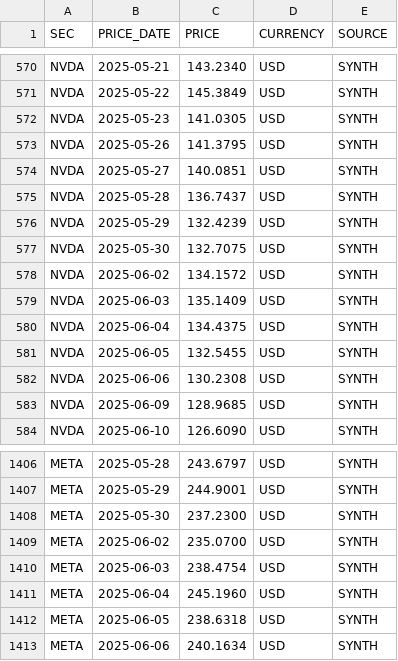
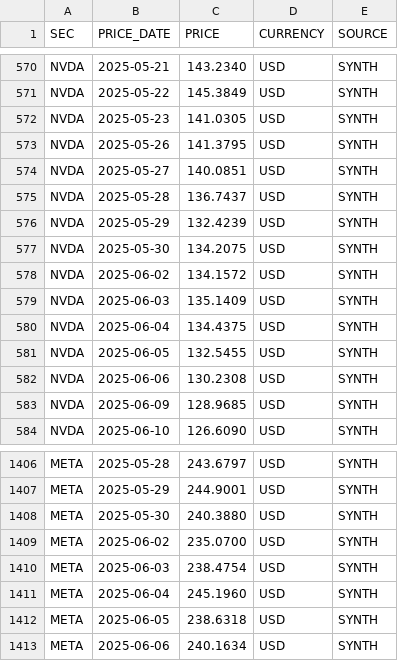
Before and after one commit to JohnDReynolds/portfolio-performance-analytics, a CSV file: ppar/demo_data/axys/axys_b_multi_restatement/prices.csv, drawn as a sheet; only a part is shown, gaps mark what is left out.

```diff
--- a/ppar/demo_data/axys/axys_b_multi_restatement/prices.csv
+++ b/ppar/demo_data/axys/axys_b_multi_restatement/prices.csv
@@ -576,3 +576,3 @@ NVDA,2025-05-28,136.7437,USD,SYNTH
 NVDA,2025-05-29,132.4239,USD,SYNTH
-NVDA,2025-05-30,132.7075,USD,SYNTH
+NVDA,2025-05-30,134.2075,USD,SYNTH
 NVDA,2025-06-02,134.1572,USD,SYNTH
@@ -1407,3 +1407,3 @@ META,2025-05-28,243.6797,USD,SYNTH
 META,2025-05-29,244.9001,USD,SYNTH
-META,2025-05-30,237.2300,USD,SYNTH
+META,2025-05-30,240.3880,USD,SYNTH
 META,2025-06-02,235.0700,USD,SYNTH
```
Also changed, not shown: ppar/demo_data/axys/axys_b_multi_restatement/positions_holdings.csv, ppar/demo_data/axys/axys_b_multi_restatement/transactions.csv, 25 other files.
